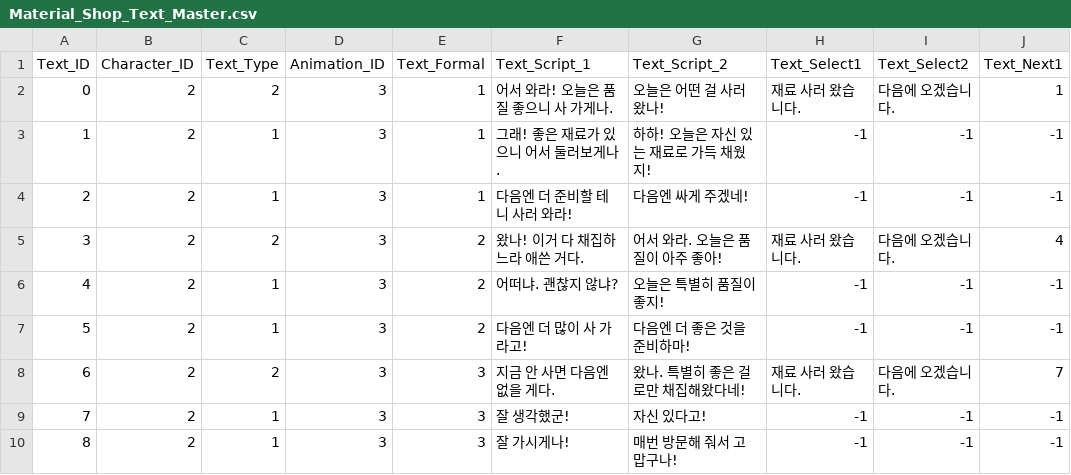
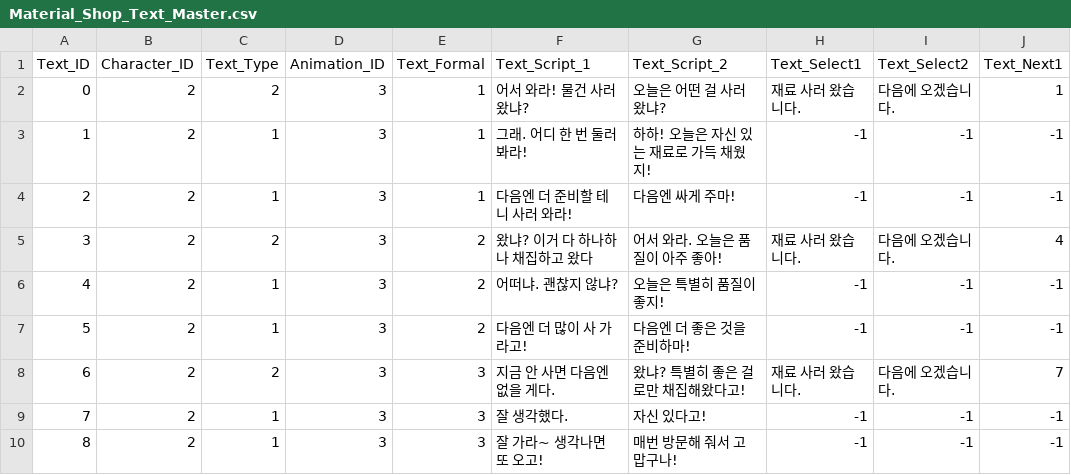
Before and after one commit to SuperElectronBrain/ThunderJack_ProjectMIS, a CSV file: Assets/Resources/DataSheet/Material_Shop_Text_Master.csv, drawn as a sheet; only a part is shown; the diff names each change by its address in the sheet, - before the commit and + after, or states it on an @@ line.

Commit message:
Update Material_Shop_Text_Master.csv

```diff
--- a/Assets/Resources/DataSheet/Material_Shop_Text_Master.csv
+++ b/Assets/Resources/DataSheet/Material_Shop_Text_Master.csv
-F2 (Text_Script_1): 어서 와라! 오늘은 품질 좋으니 사 가게나.
+F2 (Text_Script_1): 어서 와라! 물건 사러 왔냐?
-G2 (Text_Script_2): 오늘은 어떤 걸 사러 왔나!
+G2 (Text_Script_2): 오늘은 어떤 걸 사러 왔냐?
-F3 (Text_Script_1): 그래! 좋은 재료가 있으니 어서 둘러보게나.
+F3 (Text_Script_1): 그래. 어디 한 번 둘러 봐라!
-G4 (Text_Script_2): 다음엔 싸게 주겠네!
+G4 (Text_Script_2): 다음엔 싸게 주마!
-F5 (Text_Script_1): 왔나! 이거 다 채집하느라 애쓴 거다.
+F5 (Text_Script_1): 왔냐? 이거 다 하나하나 채집하고 왔다
-G8 (Text_Script_2): 왔나. 특별히 좋은 걸로만 채집해왔다네!
+G8 (Text_Script_2): 왔냐? 특별히 좋은 걸로만 채집해왔다고!
-F9 (Text_Script_1): 잘 생각했군!
+F9 (Text_Script_1): 잘 생각했다.
-F10 (Text_Script_1): 잘 가시게나!
+F10 (Text_Script_1): 잘 가라~ 생각나면 또 오고!
```
